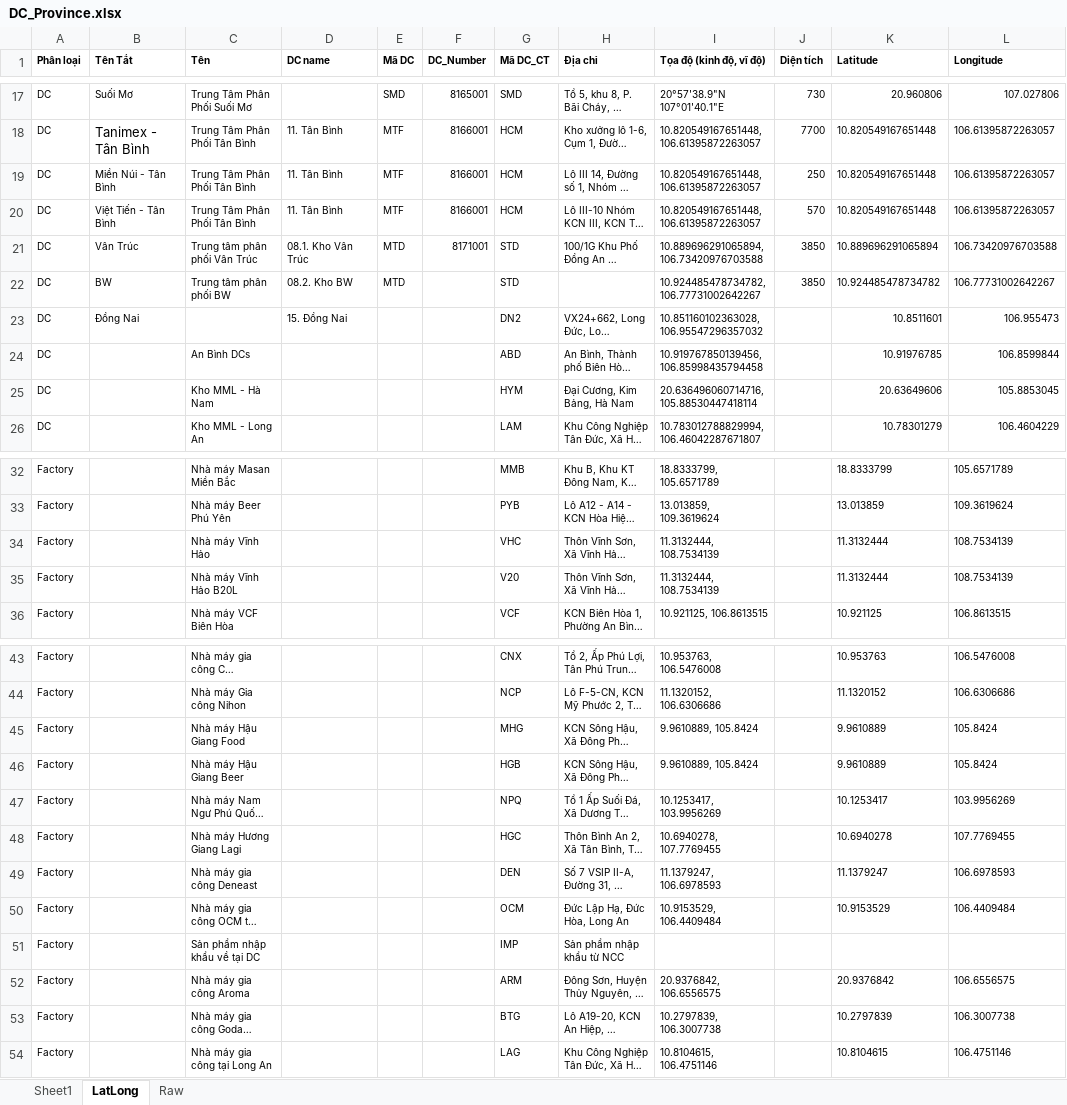
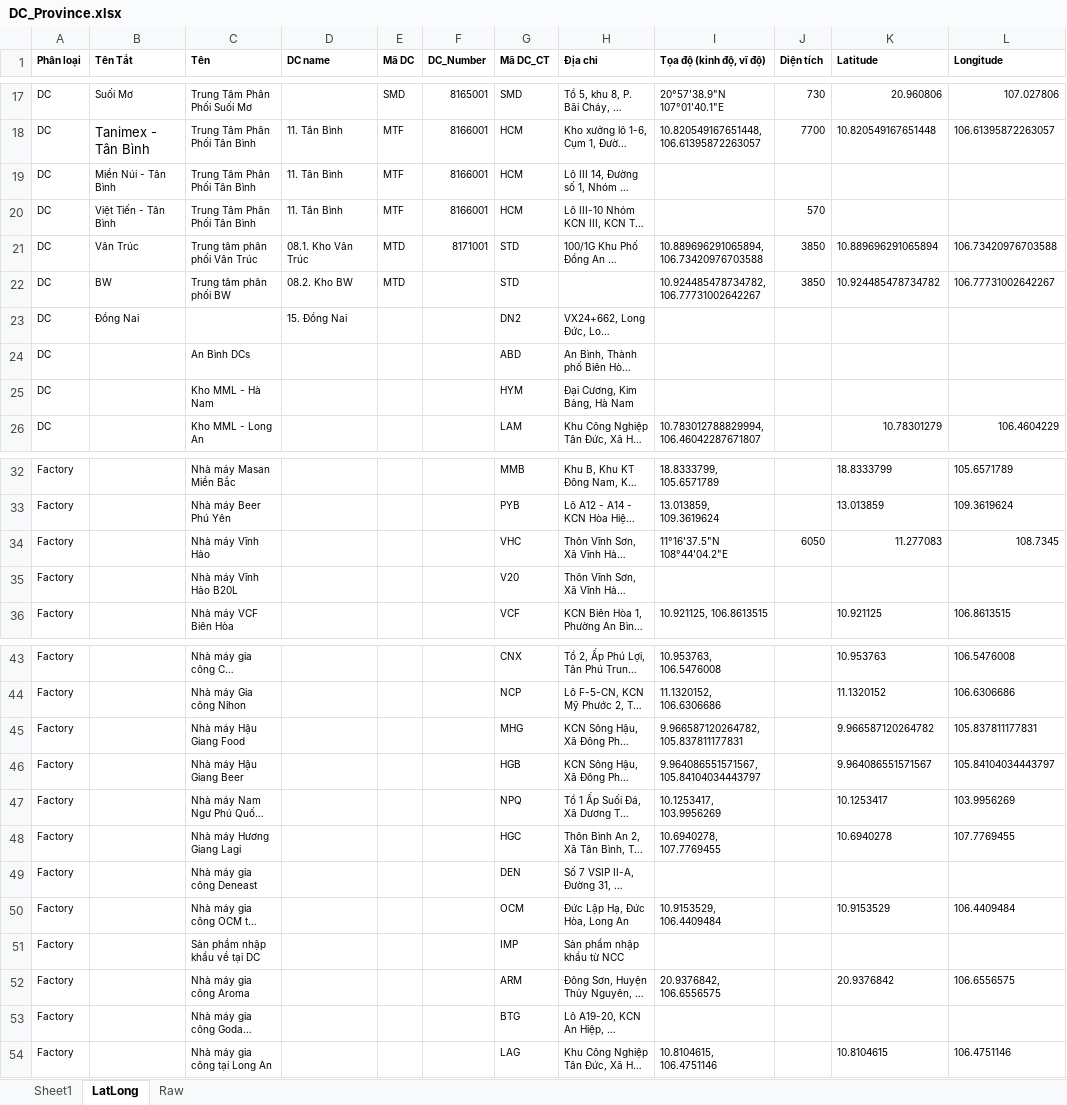
Before and after one commit to phatvtcloud/org, an Excel workbook: map/DC_Province.xlsx, sheet LatLong, drawn as a sheet; only a part is shown, gaps mark what is left out; long unchanged cells end in …; values as stored, in another font and other column widths than the file's, no borders; the diff covers the shown part only; the diff names each change by its address in the sheet, - before the commit and + after, or states it on an @@ line.

```diff
--- a/map/DC_Province.xlsx (sheet LatLong)
+++ b/map/DC_Province.xlsx (sheet LatLong)
-I19:I20 (Tọa độ (kinh độ, vĩ độ)): 10.820549167651448, 106.61395872263057
+I19:I20 (Tọa độ (kinh độ, vĩ độ)): (empty)
-J19 (Diện tích): 250
+J19 (Diện tích): (empty)
-K19:K20 (Latitude): 10.820549167651448
+K19:K20 (Latitude): (empty)
-L19:L20 (Longitude): 106.61395872263057
+L19:L20 (Longitude): (empty)
-I23 (Tọa độ (kinh độ, vĩ độ)): 10.851160102363028, 106.95547296357032
+I23 (Tọa độ (kinh độ, vĩ độ)): (empty)
-K23 (Latitude): 10.8511601
+K23 (Latitude): (empty)
-L23 (Longitude): 106.955473
+L23 (Longitude): (empty)
-I24 (Tọa độ (kinh độ, vĩ độ)): 10.919767850139456, 106.85998435794458
+I24 (Tọa độ (kinh độ, vĩ độ)): (empty)
-K24 (Latitude): 10.91976785
+K24 (Latitude): (empty)
-L24 (Longitude): 106.8599844
+L24 (Longitude): (empty)
-I25 (Tọa độ (kinh độ, vĩ độ)): 20.636496060714716, 105.88530447418114
+I25 (Tọa độ (kinh độ, vĩ độ)): (empty)
-K25 (Latitude): 20.63649606
+K25 (Latitude): (empty)
-L25 (Longitude): 105.8853045
+L25 (Longitude): (empty)
-I34 (Tọa độ (kinh độ, vĩ độ)): 11.3132444, 108.7534139
+I34 (Tọa độ (kinh độ, vĩ độ)): 11°16'37.5"N 108°44'04.2"E
-J34 (Diện tích): (empty)
+J34 (Diện tích): 6050
-K34 (Latitude): 11.3132444
+K34 (Latitude): 11.277083
-L34 (Longitude): 108.7534139
+L34 (Longitude): 108.7345
-I35 (Tọa độ (kinh độ, vĩ độ)): 11.3132444, 108.7534139
+I35 (Tọa độ (kinh độ, vĩ độ)): (empty)
-K35 (Latitude): 11.3132444
+K35 (Latitude): (empty)
-L35 (Longitude): 108.7534139
+L35 (Longitude): (empty)
-I45 (Tọa độ (kinh độ, vĩ độ)): 9.9610889, 105.8424
+I45 (Tọa độ (kinh độ, vĩ độ)): 9.966587120264782, 105.837811177831
-K45 (Latitude): 9.9610889
+K45 (Latitude): 9.966587120264782
-L45 (Longitude): 105.8424
+L45 (Longitude): 105.837811177831
-I46 (Tọa độ (kinh độ, vĩ độ)): 9.9610889, 105.8424
+I46 (Tọa độ (kinh độ, vĩ độ)): 9.964086551571567, 105.84104034443797
-K46 (Latitude): 9.9610889
+K46 (Latitude): 9.964086551571567
-L46 (Longitude): 105.8424
+L46 (Longitude): 105.84104034443797
-I49 (Tọa độ (kinh độ, vĩ độ)): 11.1379247, 106.6978593
+I49 (Tọa độ (kinh độ, vĩ độ)): (empty)
-K49 (Latitude): 11.1379247
+K49 (Latitude): (empty)
-L49 (Longitude): 106.6978593
+L49 (Longitude): (empty)
-I53 (Tọa độ (kinh độ, vĩ độ)): 10.2797839, 106.3007738
+I53 (Tọa độ (kinh độ, vĩ độ)): (empty)
-K53 (Latitude): 10.2797839
+K53 (Latitude): (empty)
-L53 (Longitude): 106.3007738
+L53 (Longitude): (empty)
```
Also changed, not shown: 5 edited cells elsewhere in this sheet, 3 other files.
